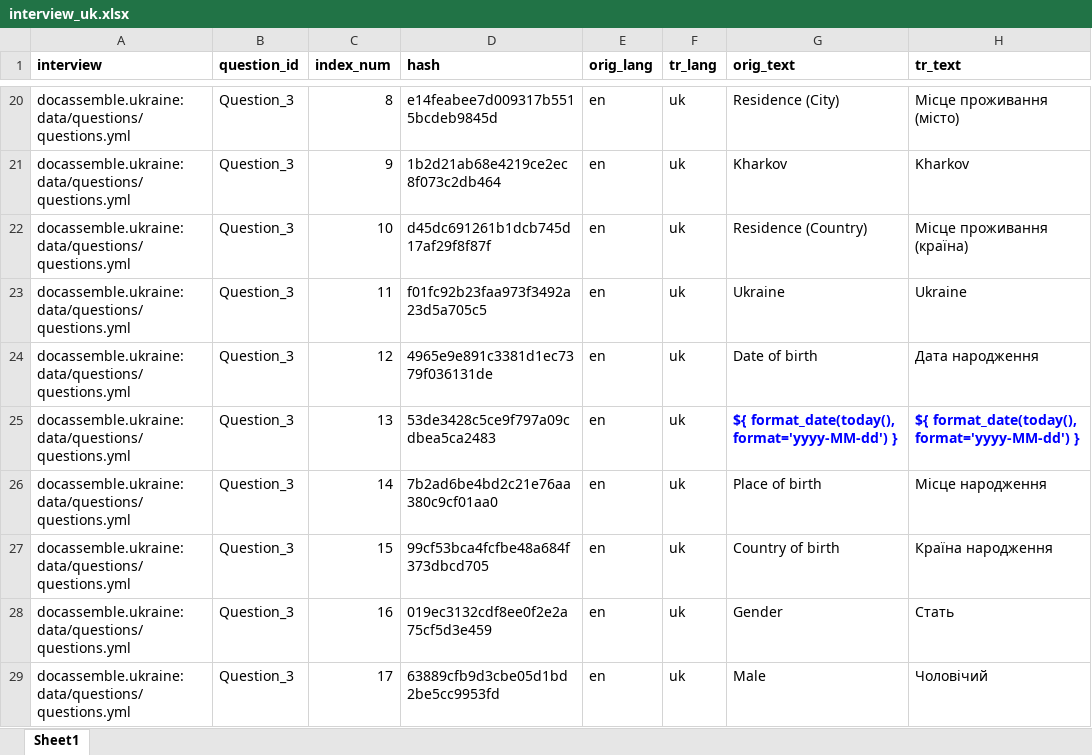
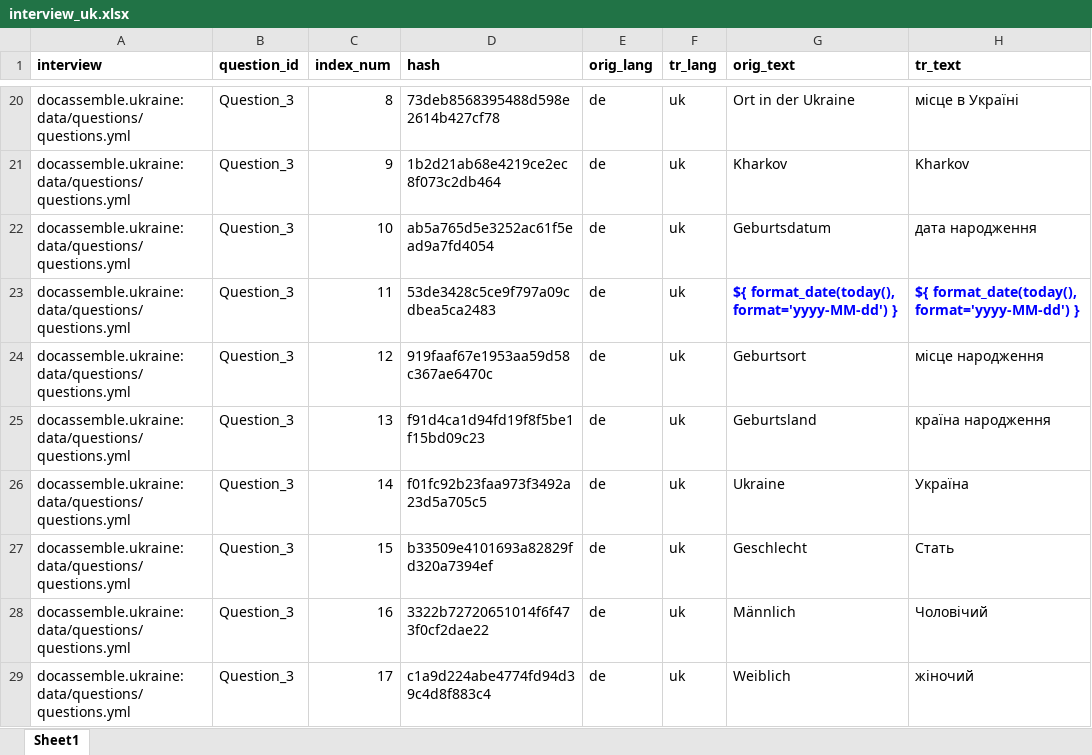
Before and after one commit to TripliQ/docassemble-ukraine, an Excel workbook: docassemble/ukraine/data/sources/interview_uk.xlsx, sheet Sheet1, drawn as a sheet; only a part is shown, gaps mark what is left out; values as stored, in another font and other column widths than the file's, no borders; the diff covers the shown part only; the diff names each change by its address in the sheet, - before the commit and + after, or states it on an @@ line.

```diff
--- a/docassemble/ukraine/data/sources/interview_uk.xlsx (sheet Sheet1)
+++ b/docassemble/ukraine/data/sources/interview_uk.xlsx (sheet Sheet1)
-D20 (hash): e14feabee7d009317b5515bcdeb9845d
+D20 (hash): 73deb8568395488d598e2614b427cf78
-E20:E29 (orig_lang): en
+E20:E29 (orig_lang): de
-G20 (orig_text): Residence (City)
+G20 (orig_text): Ort in der Ukraine
-H20 (tr_text): Місце проживання (місто)
+H20 (tr_text): місце в Україні
-D22 (hash): d45dc691261b1dcb745d17af29f8f87f
+D22 (hash): ab5a765d5e3252ac61f5ead9a7fd4054
-G22 (orig_text): Residence (Country)
+G22 (orig_text): Geburtsdatum
-H22 (tr_text): Місце проживання (країна)
+H22 (tr_text): дата народження
-D23 (hash): f01fc92b23faa973f3492a23d5a705c5
+D23 (hash): 53de3428c5ce9f797a09cdbea5ca2483
-G23 (orig_text): Ukraine
+G23 (orig_text): ${ format_date(today(), format='yyyy-MM-dd') }
@@ G23:H23 bold: off → on, text colour: black → #0000FF @@
-H23 (tr_text): Ukraine
+H23 (tr_text): ${ format_date(today(), format='yyyy-MM-dd') }
-D24 (hash): 4965e9e891c3381d1ec7379f036131de
+D24 (hash): 919faaf67e1953aa59d58c367ae6470c
-G24 (orig_text): Date of birth
+G24 (orig_text): Geburtsort
-H24 (tr_text): Дата народження
+H24 (tr_text): місце народження
-D25 (hash): 53de3428c5ce9f797a09cdbea5ca2483
+D25 (hash): f91d4ca1d94fd19f8f5be1f15bd09c23
-G25 (orig_text): ${ format_date(today(), format='yyyy-MM-dd') }
+G25 (orig_text): Geburtsland
@@ G25:H25 bold: on → off, text colour: #0000FF → black @@
-H25 (tr_text): ${ format_date(today(), format='yyyy-MM-dd') }
+H25 (tr_text): країна народження
-D26 (hash): 7b2ad6be4bd2c21e76aa380c9cf01aa0
+D26 (hash): f01fc92b23faa973f3492a23d5a705c5
-G26 (orig_text): Place of birth
+G26 (orig_text): Ukraine
-H26 (tr_text): Місце народження
+H26 (tr_text): Україна
-D27 (hash): 99cf53bca4fcfbe48a684f373dbcd705
+D27 (hash): b33509e4101693a82829fd320a7394ef
-G27 (orig_text): Country of birth
+G27 (orig_text): Geschlecht
-H27 (tr_text): Країна народження
+H27 (tr_text): Стать
-D28 (hash): 019ec3132cdf8ee0f2e2a75cf5d3e459
+D28 (hash): 3322b72720651014f6f473f0cf2dae22
-G28 (orig_text): Gender
+G28 (orig_text): Männlich
-H28 (tr_text): Стать
+H28 (tr_text): Чоловічий
-D29 (hash): 63889cfb9d3cbe05d1bd2be5cc9953fd
+D29 (hash): c1a9d224abe4774fd94d39c4d8f883c4
-G29 (orig_text): Male
+G29 (orig_text): Weiblich
-H29 (tr_text): Чоловічий
+H29 (tr_text): жіночий
```
Also changed, not shown: other rows of this sheet, 1 other file.
